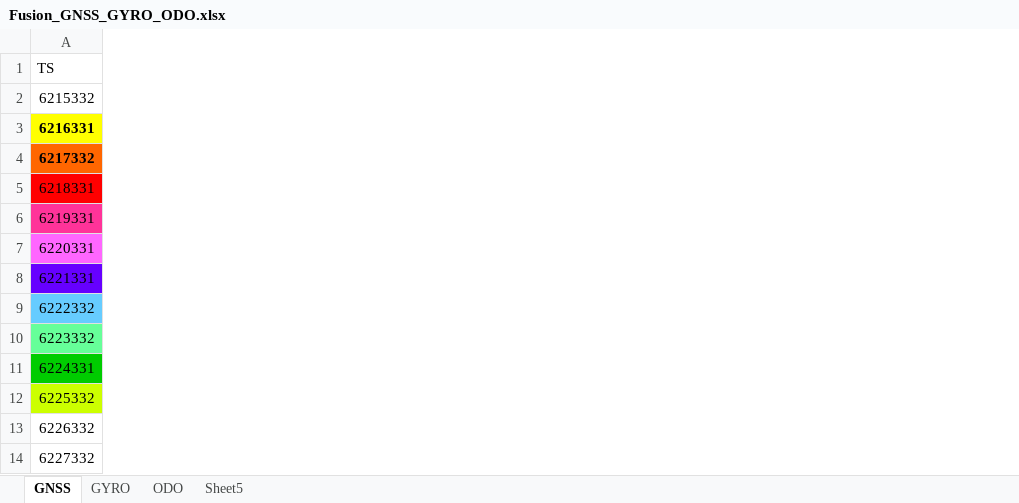
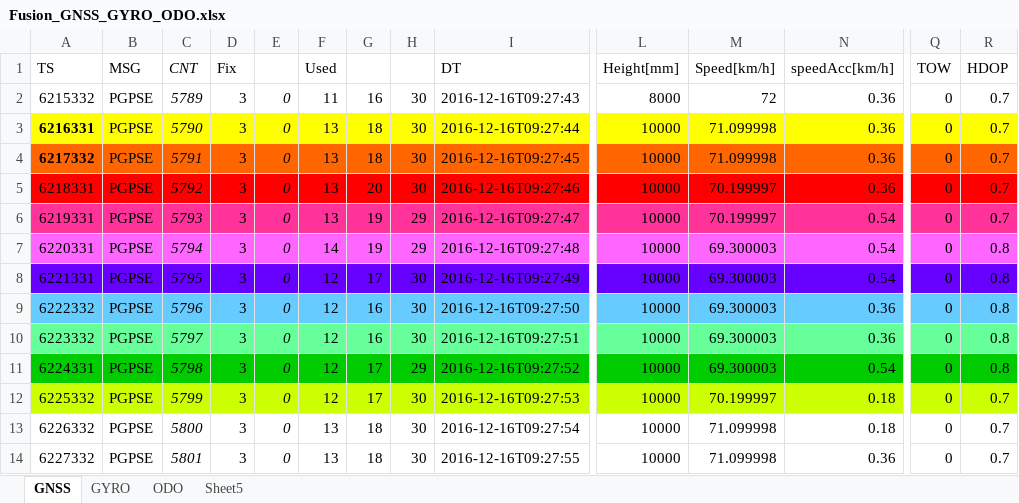
Before and after one commit to pavlokleymonov/PEDeadReckoning, an Excel workbook: fusion/doc/Fusion_GNSS_GYRO_ODO.xlsx, sheet GNSS, drawn as a sheet; only a part is shown, gaps mark what is left out; values as stored, in another font and other column widths than the file's, no borders; charts and pictures not drawn; the diff covers the shown part only; the diff names each change by its address in the sheet, - before the commit and + after, or states it on an @@ line.

Commit message:
enable fusion of position, speed and angular speed

```diff
--- a/fusion/doc/Fusion_GNSS_GYRO_ODO.xlsx (sheet GNSS)
+++ b/fusion/doc/Fusion_GNSS_GYRO_ODO.xlsx (sheet GNSS)
@@ column B (MSG) unhidden, rows 2-14: all PGPSE @@
@@ column C (CNT) unhidden, rows 2-14: 5789 | 5790 | 5791 | 5792 | 5793 | 5794 | 5795 | 5796 | 5797 | 5798 | 5799 | 5800 | 5801 @@
@@ column D (Fix) unhidden, rows 2-14: all 3 @@
@@ column E unhidden, rows 2-14: all 0 @@
@@ column F (Used) unhidden, rows 2-14: 11 | 13 | 13 | 13 | 13 | 14 | 12 | 12 | 12 | 12 | 12 | 13 | 13 @@
@@ column G unhidden, rows 2-14: 16 | 18 | 18 | 20 | 19 | 19 | 17 | 16 | 16 | 17 | 17 | 18 | 18 @@
@@ column H unhidden, rows 2-14: 30 | 30 | 30 | 30 | 29 | 29 | 30 | 30 | 30 | 29 | 30 | 30 | 30 @@
@@ column I (DT) unhidden, rows 2-14: 2016-12-16T09:27:43 | 2016-12-16T09:27:44 | 2016-12-16T09:27:45 | 2016-12-16T09:27:46 | 2016-12-16T09:27:47 | 2016-12-16T09:27:48 | 2016-12-16T09:27:49 | 2016-12-16T09:27:50 | 2016-12-16T09:27:51 | 2016-12-16T09:27:52 | 2016-12-16T09:27:53 | 2016-12-16T09:27:54 | 2016-12-16T09:27:55 @@
@@ column L (Height[mm]) unhidden, rows 2-14: 8000 | 10000 | 10000 | 10000 | 10000 | 10000 | 10000 | 10000 | 10000 | 10000 | 10000 | 10000 | 10000 @@
@@ column M (Speed[km/h]) unhidden, rows 2-14: 72 | 71.099998 | 71.099998 | 70.199997 | 70.199997 | 69.300003 | 69.300003 | 69.300003 | 69.300003 | 69.300003 | 70.199997 | 71.099998 | 71.099998 @@
@@ column N (speedAcc[km/h]) unhidden, rows 2-14: 0.36 | 0.36 | 0.36 | 0.36 | 0.54 | 0.54 | 0.54 | 0.36 | 0.36 | 0.54 | 0.18 | 0.18 | 0.36 @@
@@ column Q (TOW) unhidden, rows 2-14: all 0 @@
@@ column R (HDOP) unhidden, rows 2-14: 0.7 | 0.7 | 0.7 | 0.7 | 0.7 | 0.8 | 0.8 | 0.8 | 0.8 | 0.8 | 0.7 | 0.7 | 0.7 @@
```
Also changed, not shown: 14 added columns elsewhere in this sheet, 9 other files.
